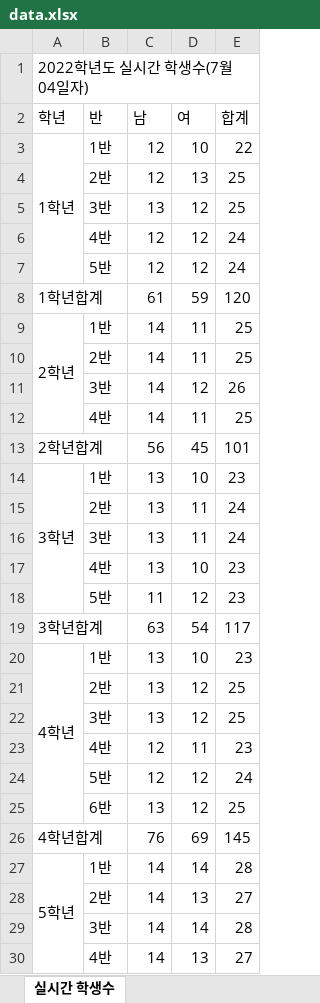
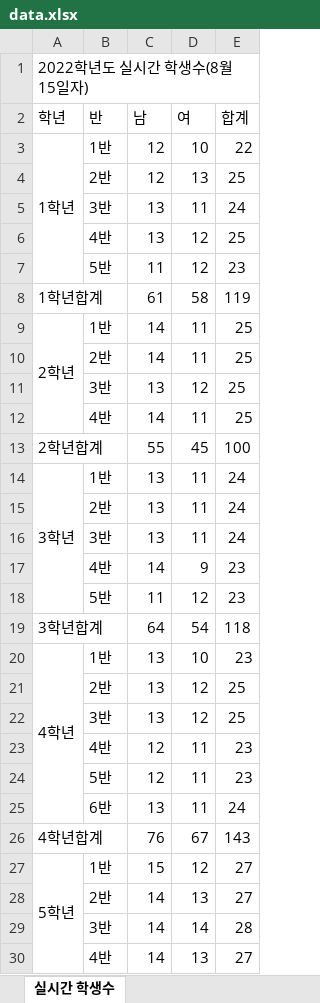
Before and after one commit to 951237/streamlit_asbugok_student_status, an Excel workbook: data.xlsx, sheet 실시간 학생수, drawn as a sheet; only a part is shown; values as stored, in another font and other column widths than the file's, no borders; removed rows and columns are numbered as before the commit, all else as after; the diff covers the shown part only; the diff names each change by its address in the sheet, - before the commit and + after, or states it on an @@ line.

Commit message:
Add : 인원현황 추가

```diff
--- a/data.xlsx (sheet 실시간 학생수)
+++ b/data.xlsx (sheet 실시간 학생수)
-A1 (학년): 2022학년도 실시간 학생수(7월 04일자)
+A1 (학년): 2022학년도 실시간 학생수(8월 15일자)
+row 5:  | 3반 | 13 | 11 | 24
-B6 (반): 3반
+B6 (반): 4반
-row 6:  | 4반 | 12 | 12 | 24
-C7 (남): 12
+C7 (남): 11
-E7 (합계): 24
+E7 (합계): 23
-D8 (여): 59
+D8 (여): 58
-E8 (합계): 120
+E8 (합계): 119
-C11 (남): 14
+C11 (남): 13
-E11 (합계): 26
+E11 (합계): 25
-C13 (남): 56
+C13 (남): 55
-E13 (합계): 101
+E13 (합계): 100
-D14 (여): 10
+D14 (여): 11
-E14 (합계): 23
+E14 (합계): 24
-C17 (남): 13
+C17 (남): 14
-D17 (여): 10
+D17 (여): 9
-C19 (남): 63
+C19 (남): 64
-E19 (합계): 117
+E19 (합계): 118
-D24:D25 (여): 12
+D24:D25 (여): 11
-E24 (합계): 24
+E24 (합계): 23
-E25 (합계): 25
+E25 (합계): 24
-D26 (여): 69
+D26 (여): 67
-E26 (합계): 145
+E26 (합계): 143
-C27 (남): 14
+C27 (남): 15
-D27 (여): 14
+D27 (여): 12
-E27 (합계): 28
+E27 (합계): 27
```
Also changed, not shown: 1 added row, 1 removed row and 8 edited cells elsewhere in this sheet, formulas that keep their value.
